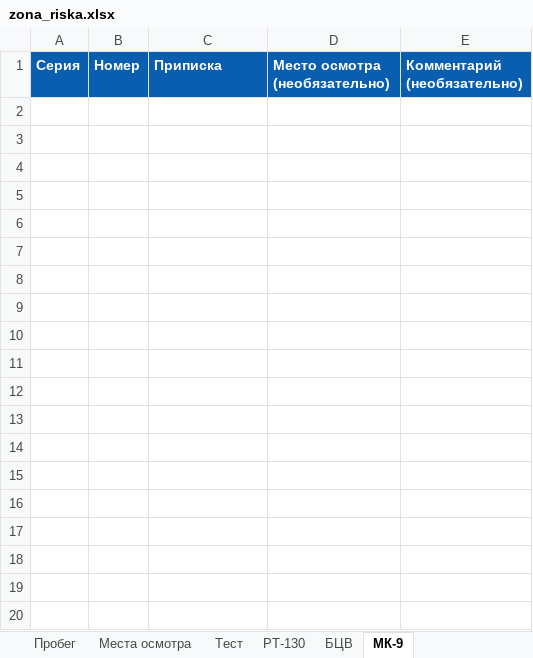
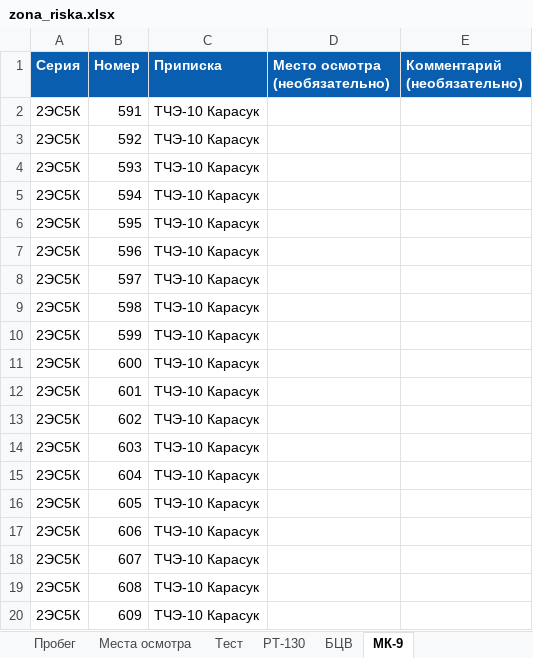
Before and after one commit to volchonok16161-droid/prilogenia, an Excel workbook: zona_riska.xlsx, sheet МК-9, drawn as a sheet; only a part is shown; values as stored, in another font and other column widths than the file's, no borders; the diff covers the shown part only; the diff names each change by its address in the sheet, - before the commit and + after, or states it on an @@ line.

Commit message:
Справочник: правки таблиц (МК-9)

```diff
--- a/zona_riska.xlsx (sheet МК-9)
+++ b/zona_riska.xlsx (sheet МК-9)
+row 2: 2ЭС5К | 591 | ТЧЭ-10 Карасук
+row 3: 2ЭС5К | 592 | ТЧЭ-10 Карасук
+row 4: 2ЭС5К | 593 | ТЧЭ-10 Карасук
+row 5: 2ЭС5К | 594 | ТЧЭ-10 Карасук
+row 6: 2ЭС5К | 595 | ТЧЭ-10 Карасук
+row 7: 2ЭС5К | 596 | ТЧЭ-10 Карасук
+row 8: 2ЭС5К | 597 | ТЧЭ-10 Карасук
+row 9: 2ЭС5К | 598 | ТЧЭ-10 Карасук
+row 10: 2ЭС5К | 599 | ТЧЭ-10 Карасук
+row 11: 2ЭС5К | 600 | ТЧЭ-10 Карасук
+row 12: 2ЭС5К | 601 | ТЧЭ-10 Карасук
+row 13: 2ЭС5К | 602 | ТЧЭ-10 Карасук
+row 14: 2ЭС5К | 603 | ТЧЭ-10 Карасук
+row 15: 2ЭС5К | 604 | ТЧЭ-10 Карасук
+row 16: 2ЭС5К | 605 | ТЧЭ-10 Карасук
+row 17: 2ЭС5К | 606 | ТЧЭ-10 Карасук
+row 18: 2ЭС5К | 607 | ТЧЭ-10 Карасук
+row 19: 2ЭС5К | 608 | ТЧЭ-10 Карасук
+row 20: 2ЭС5К | 609 | ТЧЭ-10 Карасук
```
Also changed, not shown: 458 added rows elsewhere in this sheet.
